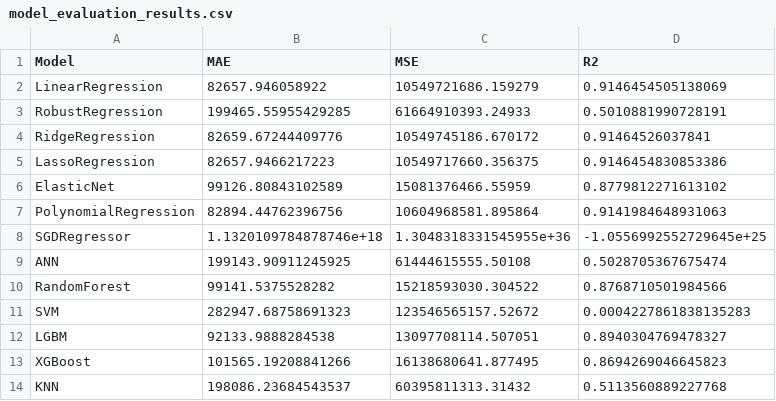
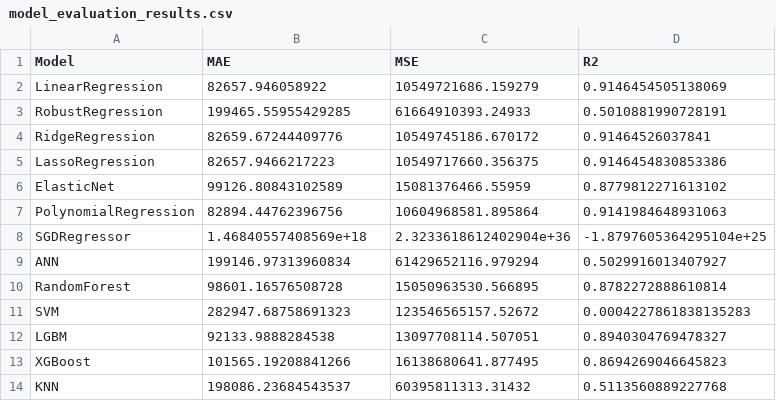
Before and after one commit to corpsedust/Python_Stuff, a CSV file: houseprice/model_evaluation_results.csv, drawn as a sheet.

```diff
--- a/houseprice/model_evaluation_results.csv
+++ b/houseprice/model_evaluation_results.csv
@@ -7,5 +7,5 @@ ElasticNet,99126.80843102589,15081376466.55959,0.8779812271613102
 PolynomialRegression,82894.44762396756,10604968581.895864,0.9141984648931063
-SGDRegressor,1.1320109784878746e+18,1.3048318331545955e+36,-1.0556992552729645e+25
-ANN,199143.90911245925,61444615555.50108,0.5028705367675474
-RandomForest,99141.5375528282,15218593030.304522,0.8768710501984566
+SGDRegressor,1.46840557408569e+18,2.3233618612402904e+36,-1.8797605364295104e+25
+ANN,199146.97313960834,61429652116.979294,0.5029916013407927
+RandomForest,98601.16576508728,15050963530.566895,0.8782272888610814
 SVM,282947.68758691323,123546565157.52672,0.0004227861838135283
```
Also changed, not shown: 7 other files.
